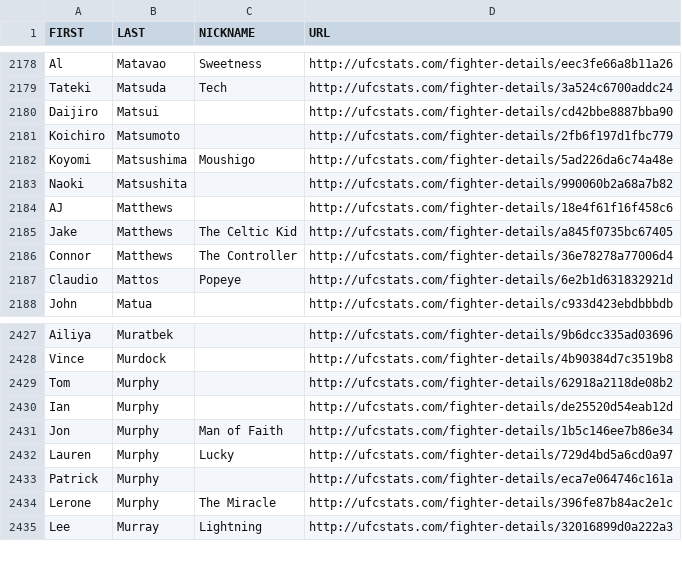
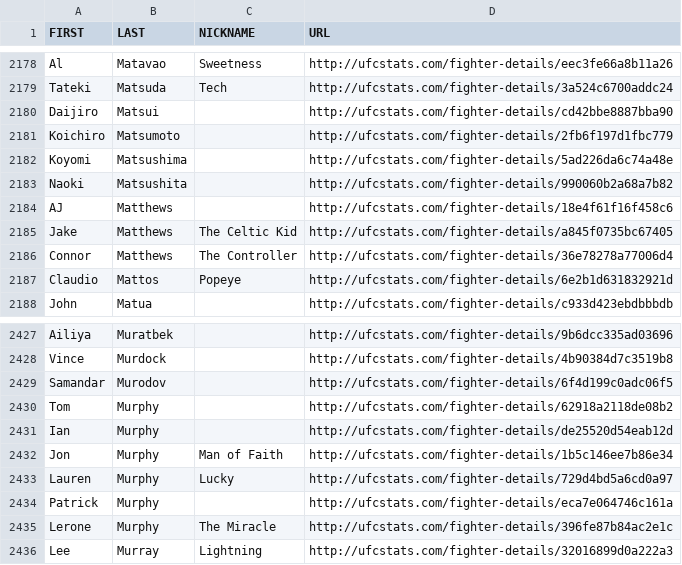
Before and after one commit to YashD5291/UFC-Stats-Scrap, a CSV file: ufc_fighter_details.csv, drawn as a sheet; only a part is shown, gaps mark what is left out.

```diff
--- a/ufc_fighter_details.csv
+++ b/ufc_fighter_details.csv
@@ -2181,3 +2181,3 @@ Daijiro,Matsui,,http://ufcstats.com/fighter-details/cd42bbe8887bba90
 Koichiro,Matsumoto,,http://ufcstats.com/fighter-details/2fb6f197d1fbc779
-Koyomi,Matsushima,Moushigo,http://ufcstats.com/fighter-details/5ad226da6c74a48e
+Koyomi,Matsushima,,http://ufcstats.com/fighter-details/5ad226da6c74a48e
 Naoki,Matsushita,,http://ufcstats.com/fighter-details/990060b2a68a7b82
@@ -2428,2 +2428,3 @@ Ailiya,Muratbek,,http://ufcstats.com/fighter-details/9b6dcc335ad03696
 Vince,Murdock,,http://ufcstats.com/fighter-details/4b90384d7c3519b8
+Samandar,Murodov,,http://ufcstats.com/fighter-details/6f4d199c0adc06f5
 Tom,Murphy,,http://ufcstats.com/fighter-details/62918a2118de08b2
```
Also changed, not shown: ufc_fighter_tott.csv.
